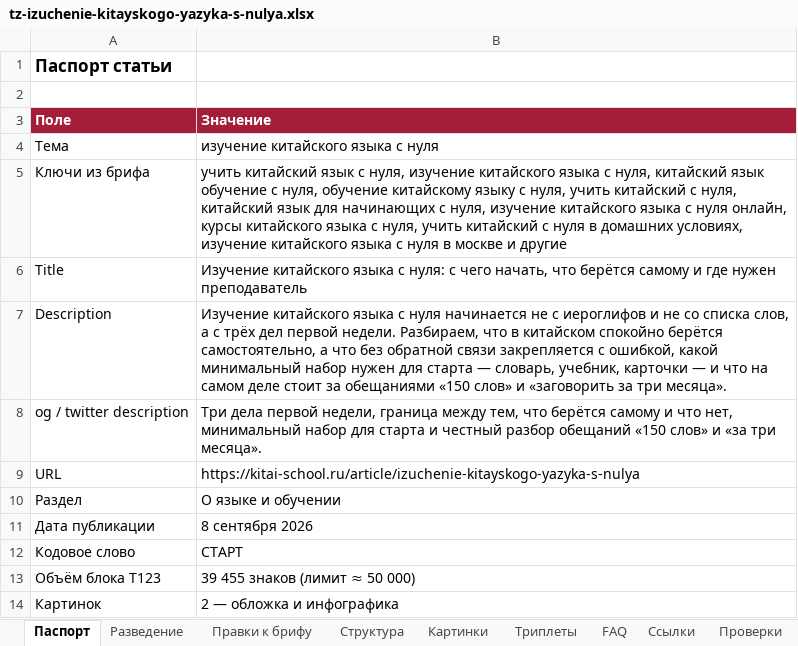
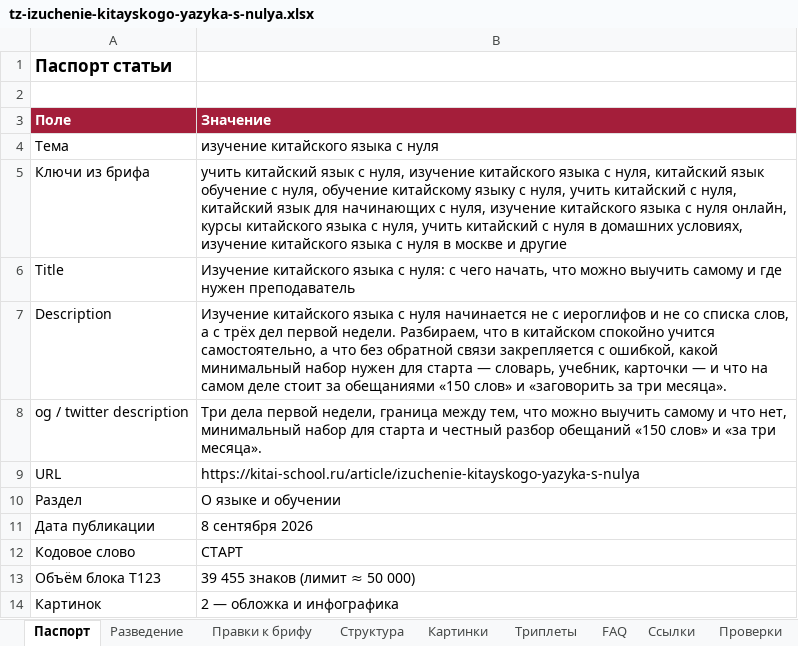
Before and after one commit to juliakitaiskaya-cmd/Kitai-Shool, an Excel workbook: content/tz-izuchenie-kitayskogo-yazyka-s-nulya.xlsx, sheet Паспорт, drawn as a sheet; values as stored, in another font and other column widths than the file's, no borders; the diff names each change by its address in the sheet, - before the commit and + after, or states it on an @@ line.

```diff
--- a/content/tz-izuchenie-kitayskogo-yazyka-s-nulya.xlsx (sheet Паспорт)
+++ b/content/tz-izuchenie-kitayskogo-yazyka-s-nulya.xlsx (sheet Паспорт)
-B6 (Значение): …начать, что берётся самому и…
+B6 (Значение): …начать, что можно выучить самому и…
-B7 (Значение): …китайском спокойно берётся самостоятельно, а…
+B7 (Значение): …китайском спокойно учится самостоятельно, а…
-B8 (Значение): …тем, что берётся самому и…
+B8 (Значение): …тем, что можно выучить самому и…
```
Also changed, not shown: sheet Картинки, sheet Структура, sheet FAQ, sheet Правки к брифу, 6 other files.
